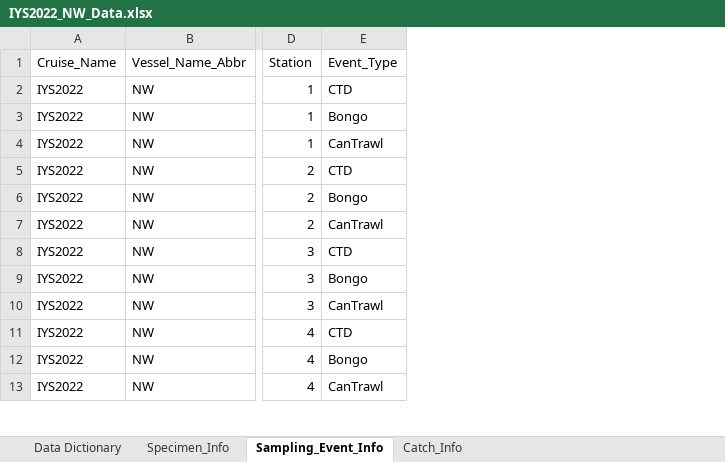
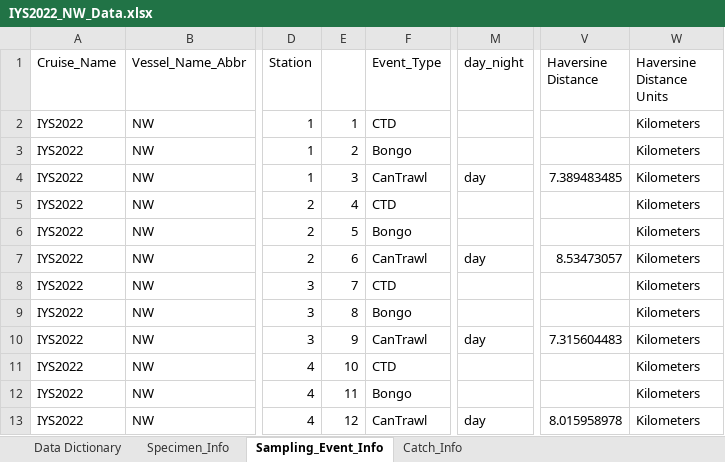
Before and after one commit to international-year-of-the-salmon/IYS-Integrated-Data-Collection, an Excel workbook: input_datasets/IYS2022_NW_Data.xlsx, sheet Sampling_Event_Info, drawn as a sheet; only a part is shown, gaps mark what is left out; values as stored, in another font and other column widths than the file's, no borders; the diff names each change by its address in the sheet, - before the commit and + after, or states it on an @@ line.

Commit message:
Added bongo sampling event data

```diff
--- a/input_datasets/IYS2022_NW_Data.xlsx (sheet Sampling_Event_Info)
+++ b/input_datasets/IYS2022_NW_Data.xlsx (sheet Sampling_Event_Info)
+column E, rows 2-13: 1 | 2 | 3 | 4 | 5 | 6 | 7 | 8 | 9 | 10 | 11 | 12
+column M (day_night), rows 4-13: day |  |  | day |  |  | day |  |  | day
+column V (Haversine Distance), rows 4-13: 7.389483485 |  |  | 8.53473057 |  |  | 7.315604483 |  |  | 8.015958978
+column W (Haversine Distance Units), rows 2-13: all Kilometers
```
Also changed, not shown: sheet Specimen_Info, sheet Catch_Info, sheet Data Dictionary, hidden cells, 7 other files.
